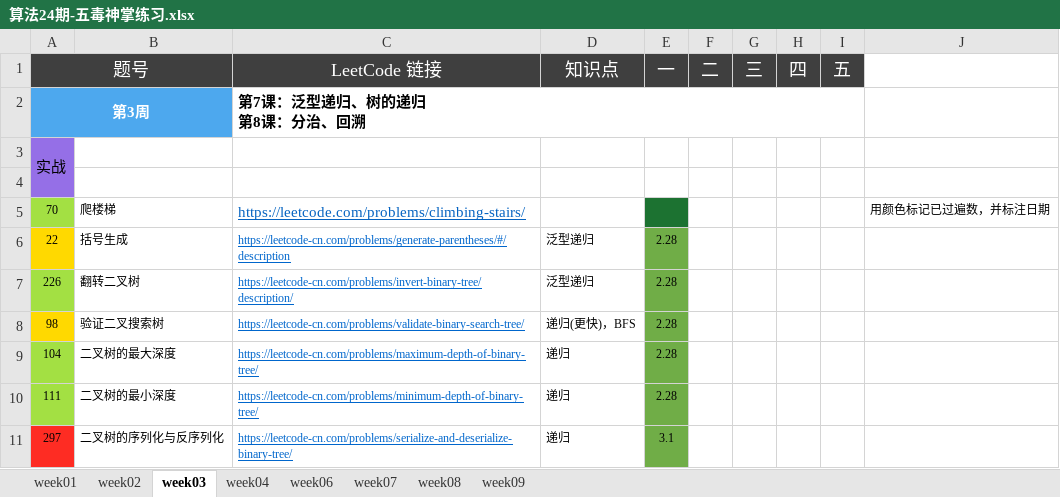
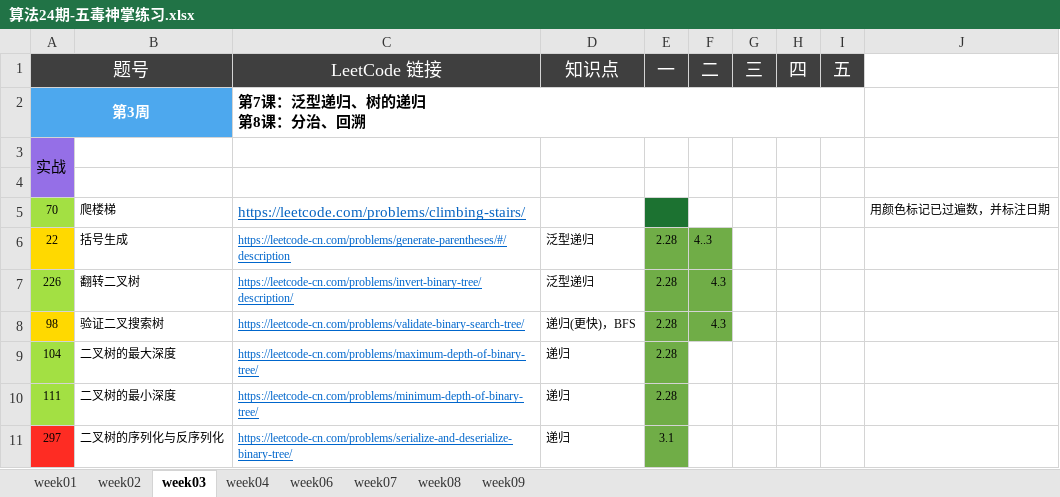
Before and after one commit to Quan-heng/LeetCodeTraining, an Excel workbook: 算法24期-五毒神掌练习.xlsx, sheet week03, drawn as a sheet; only a part is shown; values as stored, in another font and other column widths than the file's, no borders; the diff names each change by its address in the sheet, - before the commit and + after, or states it on an @@ line.

Commit message:
Merge branch 'master' of https://github.com/Quan-heng/LeetCodeTraining

```diff
--- a/算法24期-五毒神掌练习.xlsx (sheet week03)
+++ b/算法24期-五毒神掌练习.xlsx (sheet week03)
-F6 (二): (empty)
+F6 (二): 4..3
-F6:F8 fill: none
+F6:F8 fill: #70AD47
-F7:F8 (二): (empty)
+F7:F8 (二): 4.3
```
Also changed, not shown: 2 other files.
